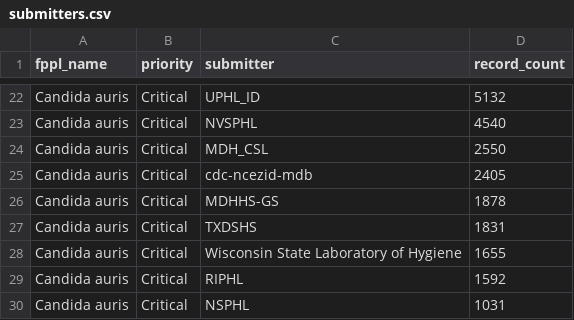
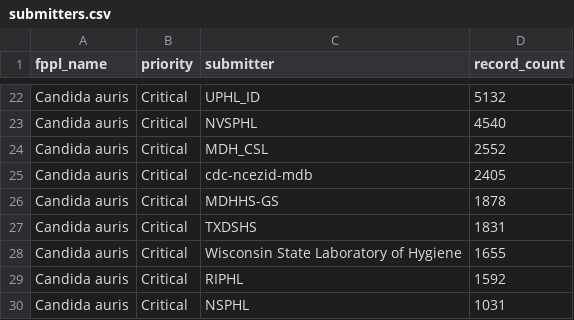
Before and after one commit to happykhan/fungiwatch, a CSV file: build/submitters.csv, drawn as a sheet; only a part is shown, gaps mark what is left out.

```diff
--- a/build/submitters.csv
+++ b/build/submitters.csv
@@ -23,3 +23,3 @@ Candida auris,Critical,UPHL_ID,5132
 Candida auris,Critical,NVSPHL,4540
-Candida auris,Critical,MDH_CSL,2550
+Candida auris,Critical,MDH_CSL,2552
 Candida auris,Critical,cdc-ncezid-mdb,2405
```
Also changed, not shown: build/host_categories.csv, build/submitter_categories.csv, 5 other files.
